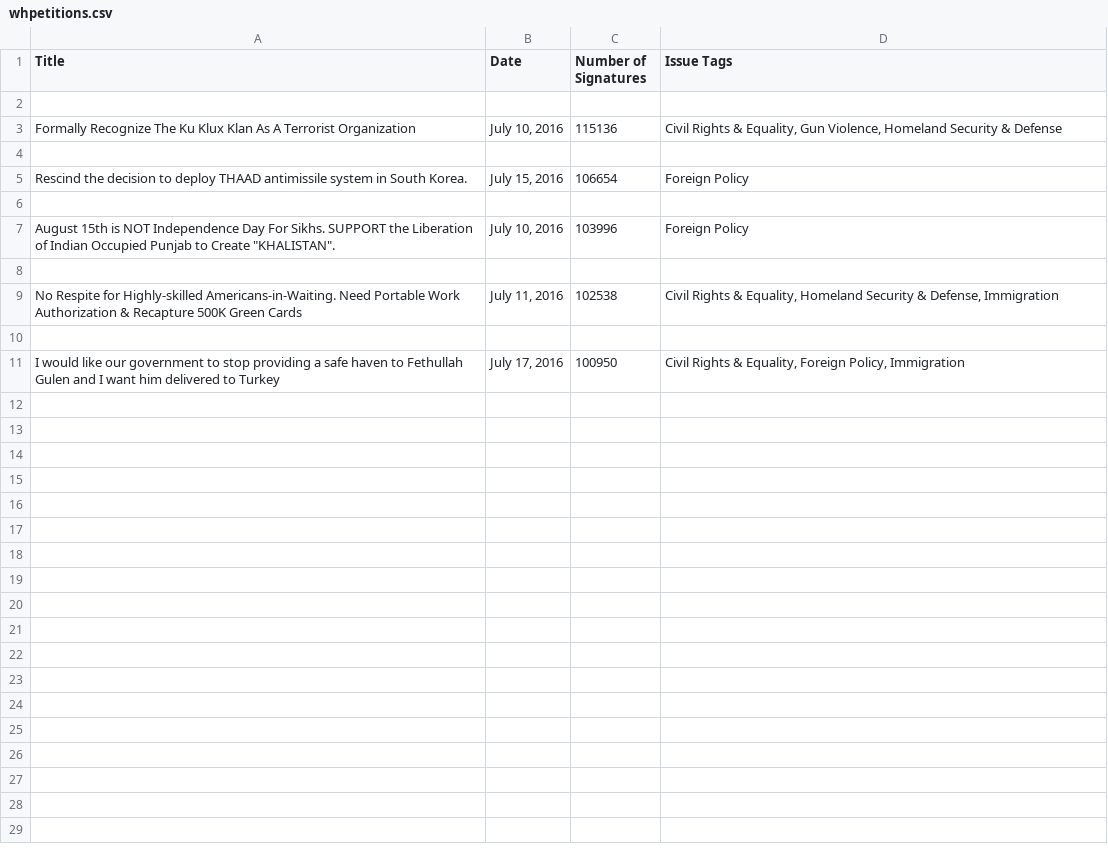
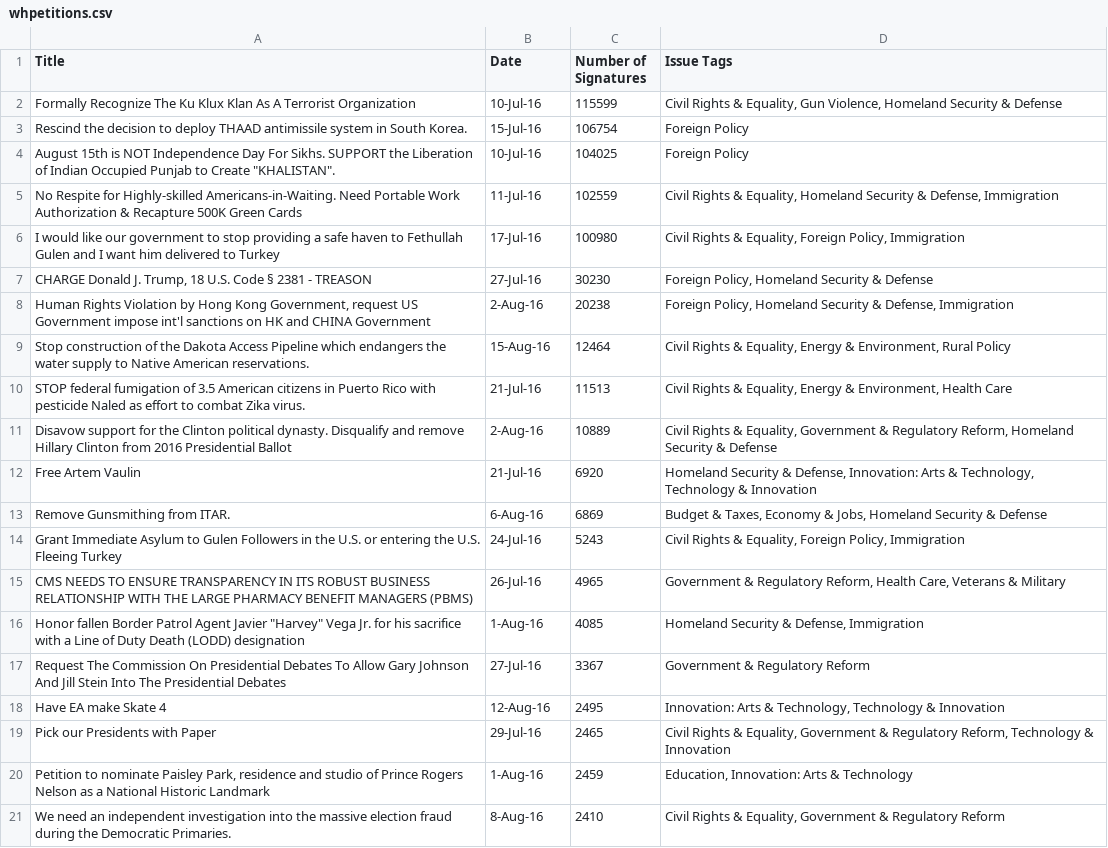
Before and after one commit to drmiller1220/PythonCourse2016, a CSV file: whpetitions.csv, drawn as a sheet.

```diff
--- a/whpetitions.csv
+++ b/whpetitions.csv
@@ -1,11 +1,21 @@
 Title,Date,Number of Signatures,Issue Tags
-
-Formally Recognize The Ku Klux Klan As A Terrorist Organization,"July 10, 2016",115136,"Civil Rights & Equality, Gun Violence, Homeland Security & Defense"
-
-Rescind the decision to deploy THAAD antimissile system in South Korea.,"July 15, 2016",106654,Foreign Policy
-
-"August 15th is NOT Independence Day For Sikhs. SUPPORT the Liberation of Indian Occupied Punjab to Create ""KHALISTAN"".","July 10, 2016",103996,Foreign Policy
-
-No Respite for Highly-skilled Americans-in-Waiting. Need Portable Work Authorization & Recapture 500K Green Cards,"July 11, 2016",102538,"Civil Rights & Equality, Homeland Security & Defense, Immigration"
-
-I would like our government to stop providing a safe haven to Fethullah Gulen  and I want him delivered to Turkey,"July 17, 2016",100950,"Civil Rights & Equality, Foreign Policy, Immigration"
+Formally Recognize The Ku Klux Klan As A Terrorist Organization,10-Jul-16,115599,"Civil Rights & Equality, Gun Violence, Homeland Security & Defense"
+Rescind the decision to deploy THAAD antimissile system in South Korea.,15-Jul-16,106754,Foreign Policy
+"August 15th is NOT Independence Day For Sikhs. SUPPORT the Liberation of Indian Occupied Punjab to Create ""KHALISTAN"".",10-Jul-16,104025,Foreign Policy
+No Respite for Highly-skilled Americans-in-Waiting. Need Portable Work Authorization & Recapture 500K Green Cards,11-Jul-16,102559,"Civil Rights & Equality, Homeland Security & Defense, Immigration"
+I would like our government to stop providing a safe haven to Fethullah Gulen  and I want him delivered to Turkey,17-Jul-16,100980,"Civil Rights & Equality, Foreign Policy, Immigration"
+"CHARGE Donald J. Trump, 18 U.S. Code § 2381 - TREASON",27-Jul-16,30230,"Foreign Policy, Homeland Security & Defense"
+"Human Rights Violation by Hong Kong Government, request US Government impose int'l sanctions on HK and CHINA Government",2-Aug-16,20238,"Foreign Policy, Homeland Security & Defense, Immigration"
+Stop construction of the Dakota Access Pipeline which endangers the water supply to Native American reservations.,15-Aug-16,12464,"Civil Rights & Equality, Energy & Environment, Rural Policy"
+STOP federal fumigation of 3.5 American citizens in Puerto Rico with pesticide Naled as effort to combat Zika virus.,21-Jul-16,11513,"Civil Rights & Equality, Energy & Environment, Health Care"
+Disavow support for the Clinton political dynasty. Disqualify and remove Hillary Clinton from 2016 Presidential Ballot,2-Aug-16,10889,"Civil Rights & Equality, Government & Regulatory Reform, Homeland Security & Defense"
+Free Artem Vaulin,21-Jul-16,6920,"Homeland Security & Defense, Innovation: Arts & Technology, Technology & Innovation"
+Remove Gunsmithing from ITAR.,6-Aug-16,6869,"Budget & Taxes, Economy & Jobs, Homeland Security & Defense"
+Grant Immediate Asylum to Gulen Followers in the U.S. or entering the U.S. Fleeing Turkey,24-Jul-16,5243,"Civil Rights & Equality, Foreign Policy, Immigration"
+CMS NEEDS TO ENSURE TRANSPARENCY IN ITS ROBUST BUSINESS RELATIONSHIP WITH THE LARGE PHARMACY BENEFIT MANAGERS (PBMS),26-Jul-16,4965,"Government & Regulatory Reform, Health Care, Veterans & Military"
+"Honor fallen Border Patrol Agent Javier ""Harvey"" Vega Jr. for his sacrifice with a Line of Duty Death (LODD) designation",1-Aug-16,4085,"Homeland Security & Defense, Immigration"
+Request The Commission On Presidential Debates To Allow Gary Johnson And Jill Stein Into The Presidential Debates,27-Jul-16,3367,Government & Regulatory Reform
+Have EA make Skate 4,12-Aug-16,2495,"Innovation: Arts & Technology, Technology & Innovation"
+Pick our Presidents with Paper,29-Jul-16,2465,"Civil Rights & Equality, Government & Regulatory Reform, Technology & Innovation"
+"Petition to nominate Paisley Park, residence and studio of Prince Rogers Nelson as a National Historic Landmark",1-Aug-16,2459,"Education, Innovation: Arts & Technology"
+We need an independent investigation into the massive election fraud during the Democratic Primaries.,8-Aug-16,2410,"Civil Rights & Equality, Government & Regulatory Reform"
```
Also changed, not shown: 6 other files.
